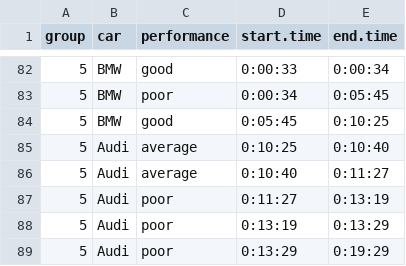
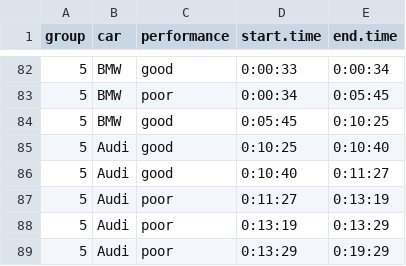
Before and after one commit to jpzwolak/random-r-code, a CSV file: Piechart plot/data.csv, drawn as a sheet; only a part is shown, gaps mark what is left out.

```diff
--- a/Piechart plot/data.csv
+++ b/Piechart plot/data.csv
@@ -84,4 +84,4 @@ group,car,performance,start.time,end.time
 5,BMW,good,0:05:45,0:10:25
-5,Audi,average,0:10:25,0:10:40
-5,Audi,average,0:10:40,0:11:27
+5,Audi,good,0:10:25,0:10:40
+5,Audi,good,0:10:40,0:11:27
 5,Audi,poor,0:11:27,0:13:19
```
Also changed, not shown: 6 other files.
